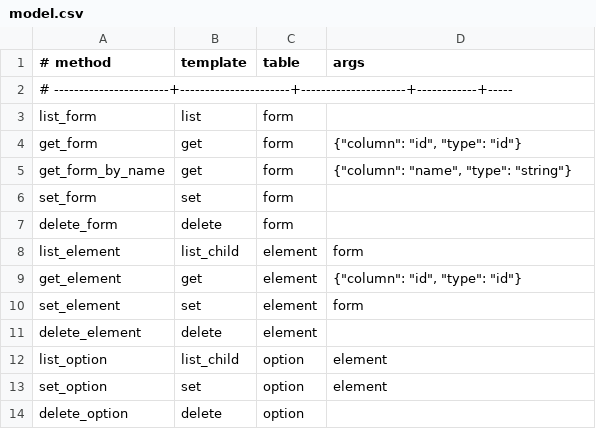
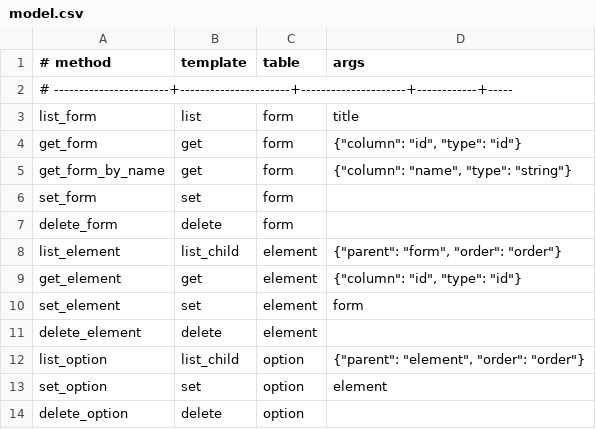
Before and after one commit to projazzka/jazzy-forms-dev, a CSV file: gen/src/model.csv, drawn as a sheet.

Commit message:
ORM: ordered listing

```diff
--- a/gen/src/model.csv
+++ b/gen/src/model.csv
@@ -2,3 +2,3 @@
 # -----------------------+----------------------+---------------------+------------+-----
-list_form                | list                 | form                |
+list_form                | list                 | form                | title
 get_form                 | get                  | form                | {"column": "id", "type": "id"}
@@ -7,3 +7,3 @@ set_form                 | set                  | form                |
 delete_form              | delete               | form                |
-list_element             | list_child           | element             | form
+list_element             | list_child           | element             | {"parent": "form", "order": "order"}
 get_element              | get                  | element             | {"column": "id", "type": "id"}
@@ -11,3 +11,3 @@ set_element              | set                  | element             | form
 delete_element           | delete               | element             |
-list_option              | list_child           | option              | element
+list_option              | list_child           | option              | {"parent": "element", "order": "order"}
 set_option               | set                  | option              | element
```
Also changed, not shown: 2 other files.
